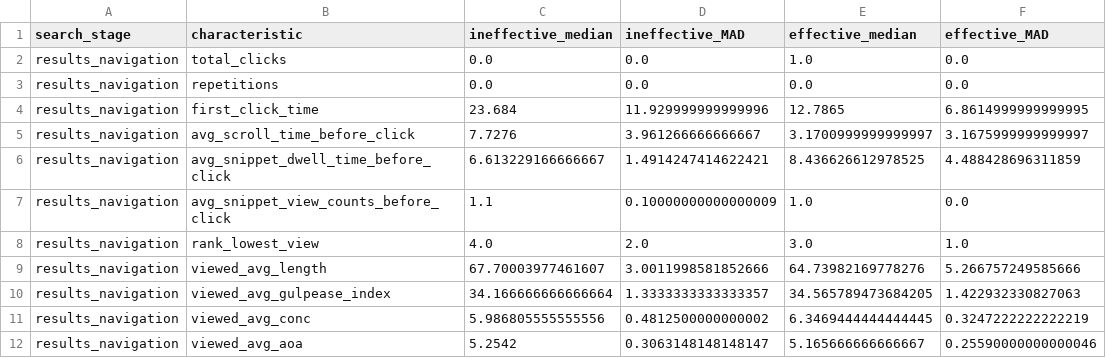
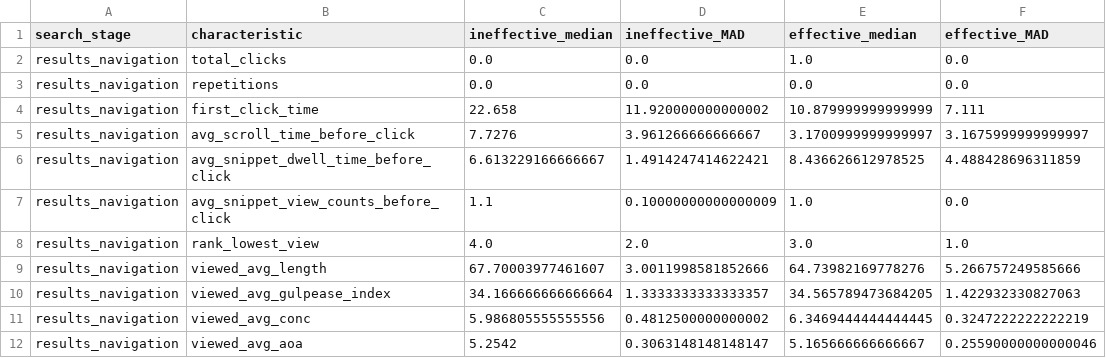
Before and after one commit to SOLandChildren/CHIIR27_LogAnalysis, a CSV file: Results/results_navigation_effective_ineffective_desc_stats.csv, drawn as a sheet.

```diff
--- a/Results/results_navigation_effective_ineffective_desc_stats.csv
+++ b/Results/results_navigation_effective_ineffective_desc_stats.csv
@@ -3,3 +3,3 @@ results_navigation,total_clicks,0.0,0.0,1.0,0.0
 results_navigation,repetitions,0.0,0.0,0.0,0.0
-results_navigation,first_click_time,23.684,11.929999999999996,12.7865,6.8614999999999995
+results_navigation,first_click_time,22.658,11.920000000000002,10.879999999999999,7.111
 results_navigation,avg_scroll_time_before_click,7.7276,3.961266666666667,3.1700999999999997,3.1675999999999997
```
Also changed, not shown: Data/navigation_quality.csv, Results/desc_stats_results_navigation.csv, 7 other files.
